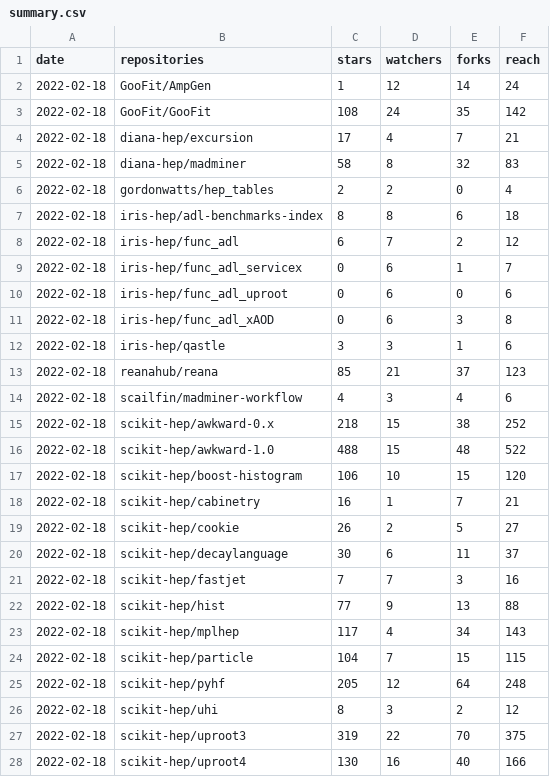
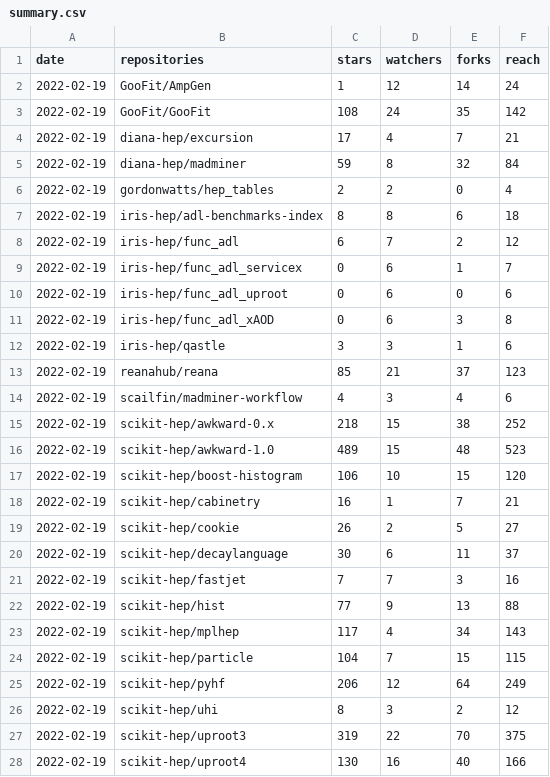
Before and after one commit to iris-hep/analysis-community-summary, a CSV file: summary.csv, drawn as a sheet; only a part is shown; the diff covers the shown part only.

```diff
--- a/summary.csv
+++ b/summary.csv
@@ -1,28 +1,28 @@
 date,repositories,stars,watchers,forks,reach
-2022-02-18,GooFit/AmpGen,1,12,14,24
-2022-02-18,GooFit/GooFit,108,24,35,142
-2022-02-18,diana-hep/excursion,17,4,7,21
-2022-02-18,diana-hep/madminer,58,8,32,83
-2022-02-18,gordonwatts/hep_tables,2,2,0,4
-2022-02-18,iris-hep/adl-benchmarks-index,8,8,6,18
-2022-02-18,iris-hep/func_adl,6,7,2,12
-2022-02-18,iris-hep/func_adl_servicex,0,6,1,7
-2022-02-18,iris-hep/func_adl_uproot,0,6,0,6
-2022-02-18,iris-hep/func_adl_xAOD,0,6,3,8
-2022-02-18,iris-hep/qastle,3,3,1,6
-2022-02-18,reanahub/reana,85,21,37,123
-2022-02-18,scailfin/madminer-workflow,4,3,4,6
-2022-02-18,scikit-hep/awkward-0.x,218,15,38,252
-2022-02-18,scikit-hep/awkward-1.0,488,15,48,522
-2022-02-18,scikit-hep/boost-histogram,106,10,15,120
-2022-02-18,scikit-hep/cabinetry,16,1,7,21
-2022-02-18,scikit-hep/cookie,26,2,5,27
-2022-02-18,scikit-hep/decaylanguage,30,6,11,37
-2022-02-18,scikit-hep/fastjet,7,7,3,16
-2022-02-18,scikit-hep/hist,77,9,13,88
-2022-02-18,scikit-hep/mplhep,117,4,34,143
-2022-02-18,scikit-hep/particle,104,7,15,115
-2022-02-18,scikit-hep/pyhf,205,12,64,248
-2022-02-18,scikit-hep/uhi,8,3,2,12
-2022-02-18,scikit-hep/uproot3,319,22,70,375
-2022-02-18,scikit-hep/uproot4,130,16,40,166
+2022-02-19,GooFit/AmpGen,1,12,14,24
+2022-02-19,GooFit/GooFit,108,24,35,142
+2022-02-19,diana-hep/excursion,17,4,7,21
+2022-02-19,diana-hep/madminer,59,8,32,84
+2022-02-19,gordonwatts/hep_tables,2,2,0,4
+2022-02-19,iris-hep/adl-benchmarks-index,8,8,6,18
+2022-02-19,iris-hep/func_adl,6,7,2,12
+2022-02-19,iris-hep/func_adl_servicex,0,6,1,7
+2022-02-19,iris-hep/func_adl_uproot,0,6,0,6
+2022-02-19,iris-hep/func_adl_xAOD,0,6,3,8
+2022-02-19,iris-hep/qastle,3,3,1,6
+2022-02-19,reanahub/reana,85,21,37,123
+2022-02-19,scailfin/madminer-workflow,4,3,4,6
+2022-02-19,scikit-hep/awkward-0.x,218,15,38,252
+2022-02-19,scikit-hep/awkward-1.0,489,15,48,523
+2022-02-19,scikit-hep/boost-histogram,106,10,15,120
+2022-02-19,scikit-hep/cabinetry,16,1,7,21
+2022-02-19,scikit-hep/cookie,26,2,5,27
+2022-02-19,scikit-hep/decaylanguage,30,6,11,37
+2022-02-19,scikit-hep/fastjet,7,7,3,16
+2022-02-19,scikit-hep/hist,77,9,13,88
+2022-02-19,scikit-hep/mplhep,117,4,34,143
+2022-02-19,scikit-hep/particle,104,7,15,115
+2022-02-19,scikit-hep/pyhf,206,12,64,249
+2022-02-19,scikit-hep/uhi,8,3,2,12
+2022-02-19,scikit-hep/uproot3,319,22,70,375
+2022-02-19,scikit-hep/uproot4,130,16,40,166
```
Also changed, not shown: 11 edited cells elsewhere in this file, summary-time-series.csv.
